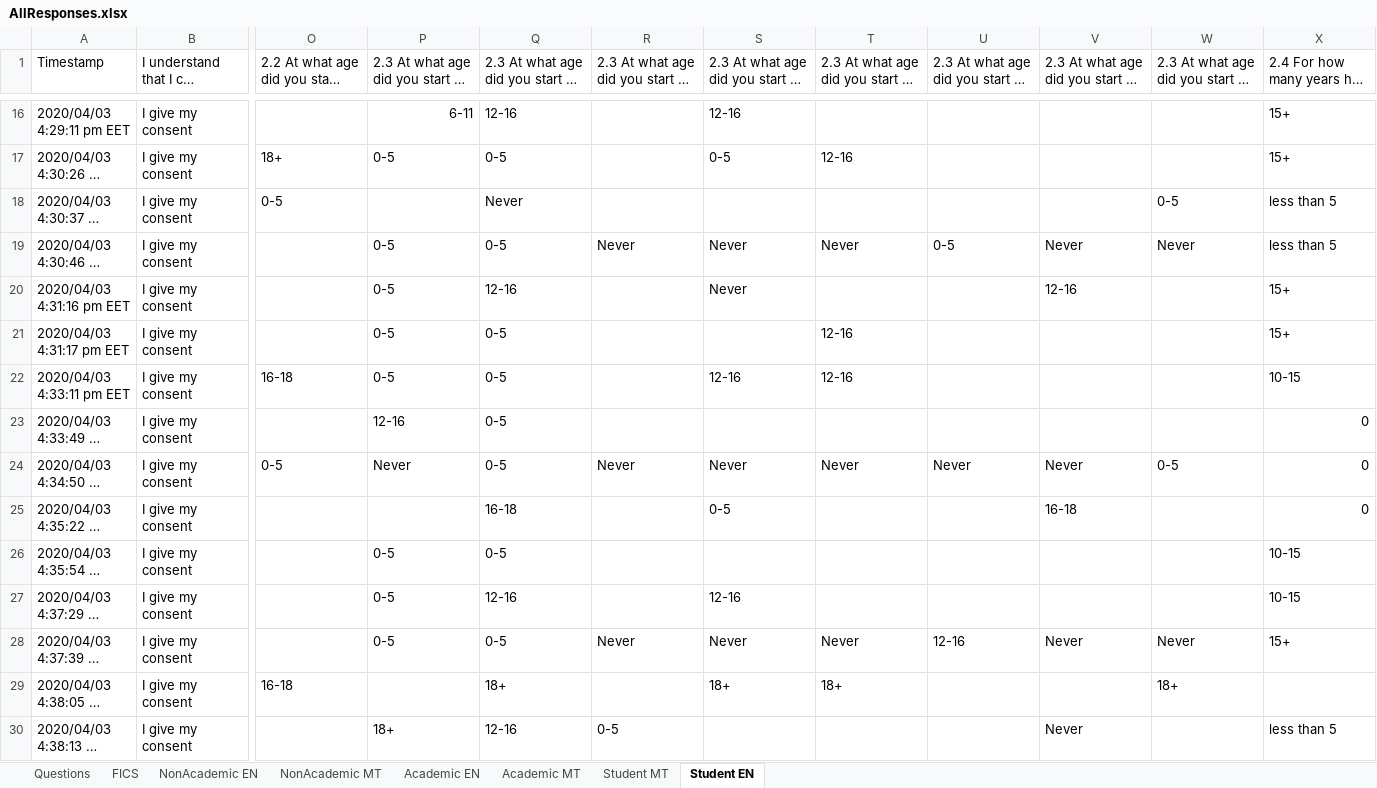
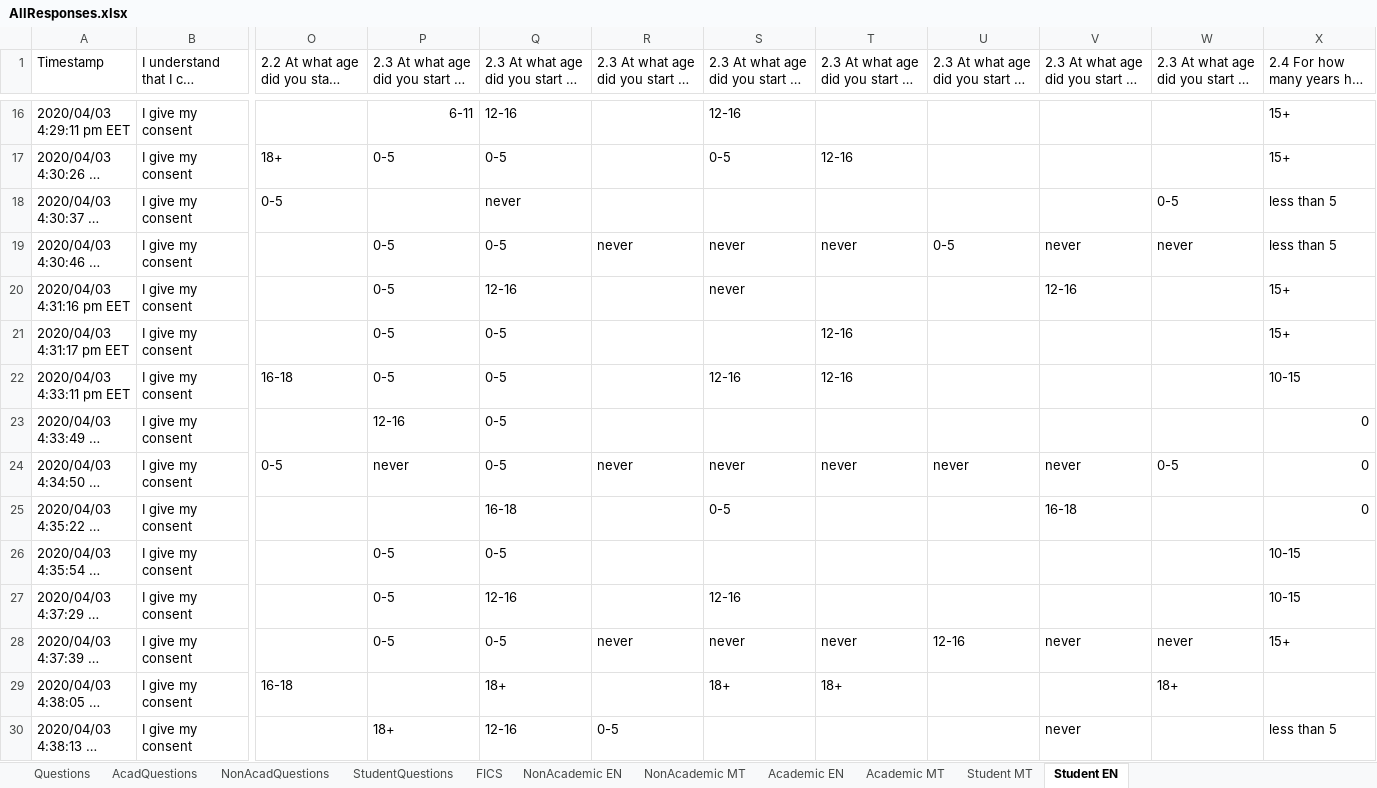
Before and after one commit to albertgatt/umlang, an Excel workbook: AllResponses.xlsx, sheet Student EN, drawn as a sheet; only a part is shown, gaps mark what is left out; long unchanged cells end in …; values as stored, in another font and other column widths than the file's, no borders; the diff covers the shown part only; the diff names each change by its address in the sheet, - before the commit and + after, or states it on an @@ line.

```diff
--- a/AllResponses.xlsx (sheet Student EN)
+++ b/AllResponses.xlsx (sheet Student EN)
+sheet tab: AcadQuestions
+sheet tab: NonAcadQuestions
+sheet tab: StudentQuestions
-Q18: Never
+Q18: never
-R19: Never
+R19: never
-S19:S20: Never
+S19:S20: never
-T19: Never
+T19: never
-V19: Never
+V19: never
-W19: Never
+W19: never
-P24: Never
+P24: never
-R24: Never
+R24: never
-S24: Never
+S24: never
-T24: Never
+T24: never
-U24: Never
+U24: never
-V24: Never
+V24: never
-R28: Never
+R28: never
-S28: Never
+S28: never
-T28: Never
+T28: never
-V28: Never
+V28: never
-W28: Never
+W28: never
-V30: Never
+V30: never
```
Also changed, not shown: 254 edited cells elsewhere in this sheet, sheet Academic EN, sheet Academic MT, sheet NonAcademic EN, sheet Student MT, sheet NonAcademic MT, sheet Questions, 1 other file.
